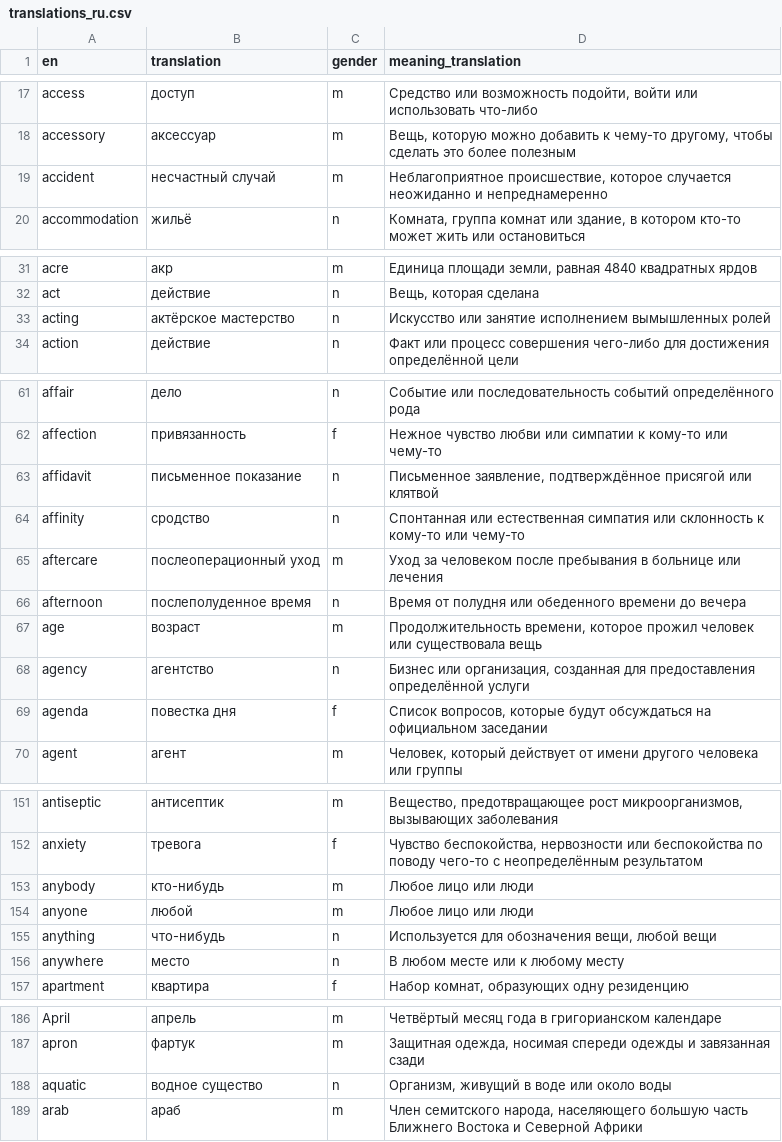
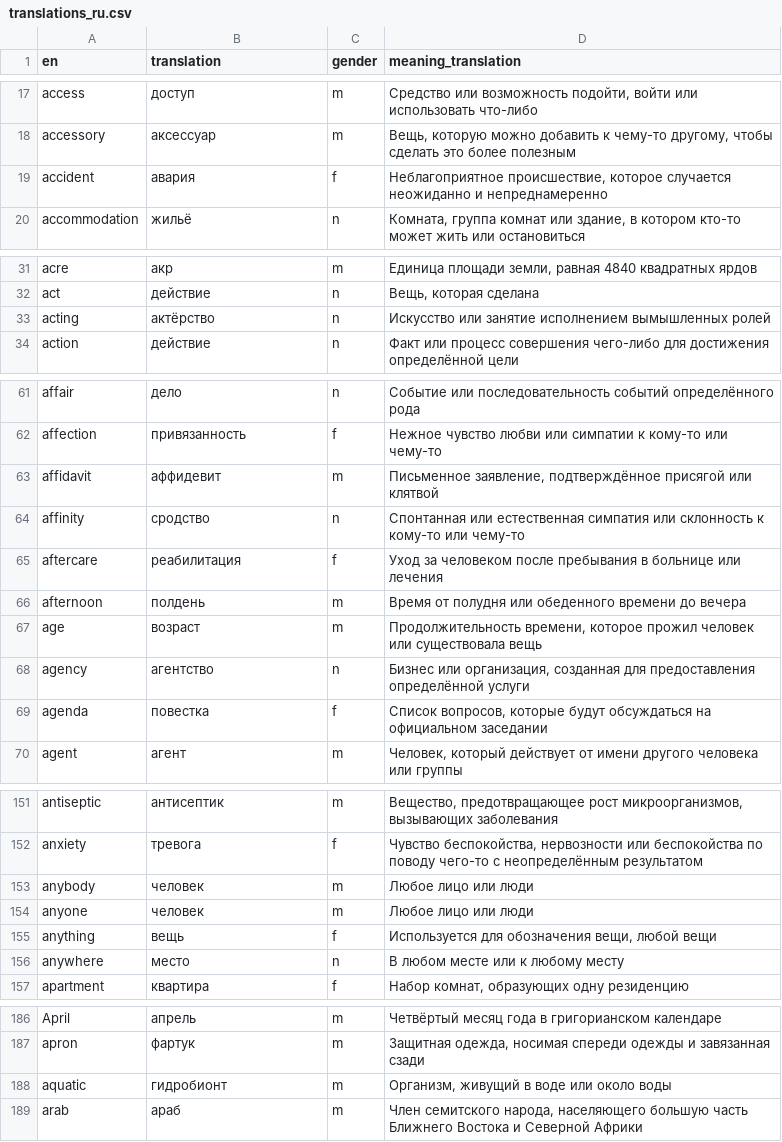
Before and after one commit to kako-jun/noun-gender, a CSV file: data/translations_ru.csv, drawn as a sheet; only a part is shown, gaps mark what is left out; the diff covers the shown part only.

```diff
--- a/data/translations_ru.csv
+++ b/data/translations_ru.csv
@@ -18,3 +18,3 @@ access	доступ	m	Средство или возможность подой
 accessory	аксессуар	m	Вещь, которую можно добавить к чему-то другому, чтобы сделать это более полезным
-accident	несчастный случай	m	Неблагоприятное происшествие, которое случается неожиданно и непреднамеренно
+accident	авария	f	Неблагоприятное происшествие, которое случается неожиданно и непреднамеренно
 accommodation	жильё	n	Комната, группа комнат или здание, в котором кто-то может жить или остановиться
@@ -32,3 +32,3 @@ acre	акр	m	Единица площади земли, равная 4840 ква
 act	действие	n	Вещь, которая сделана
-acting	актёрское мастерство	n	Искусство или занятие исполнением вымышленных ролей
+acting	актёрство	n	Искусство или занятие исполнением вымышленных ролей
 action	действие	n	Факт или процесс совершения чего-либо для достижения определённой цели
@@ -62,9 +62,9 @@ affair	дело	n	Событие или последовательность с
 affection	привязанность	f	Нежное чувство любви или симпатии к кому-то или чему-то
-affidavit	письменное показание	n	Письменное заявление, подтверждённое присягой или клятвой
+affidavit	аффидевит	m	Письменное заявление, подтверждённое присягой или клятвой
 affinity	сродство	n	Спонтанная или естественная симпатия или склонность к кому-то или чему-то
-aftercare	послеоперационный уход	m	Уход за человеком после пребывания в больнице или лечения
-afternoon	послеполуденное время	n	Время от полудня или обеденного времени до вечера
+aftercare	реабилитация	f	Уход за человеком после пребывания в больнице или лечения
+afternoon	полдень	m	Время от полудня или обеденного времени до вечера
 age	возраст	m	Продолжительность времени, которое прожил человек или существовала вещь
 agency	агентство	n	Бизнес или организация, созданная для предоставления определённой услуги
-agenda	повестка дня	f	Список вопросов, которые будут обсуждаться на официальном заседании
+agenda	повестка	f	Список вопросов, которые будут обсуждаться на официальном заседании
 agent	агент	m	Человек, который действует от имени другого человека или группы
@@ -152,5 +152,5 @@ antiseptic	антисептик	m	Вещество, предотвращающе
 anxiety	тревога	f	Чувство беспокойства, нервозности или беспокойства по поводу чего-то с неопределённым результатом
-anybody	кто-нибудь	m	Любое лицо или люди
-anyone	любой	m	Любое лицо или люди
-anything	что-нибудь	n	Используется для обозначения вещи, любой вещи
+anybody	человек	m	Любое лицо или люди
+anyone	человек	m	Любое лицо или люди
+anything	вещь	f	Используется для обозначения вещи, любой вещи
 anywhere	место	n	В любом месте или к любому месту
@@ -187,3 +187,3 @@ April	апрель	m	Четвёртый месяц года в григориа
 apron	фартук	m	Защитная одежда, носимая спереди одежды и завязанная сзади
-aquatic	водное существо	n	Организм, живущий в воде или около воды
+aquatic	гидробионт	m	Организм, живущий в воде или около воды
 arab	араб	m	Член семитского народа, населяющего большую часть Ближнего Востока и Северной Африки
```
Also changed, not shown: 3 edited cells elsewhere in this file, data/translations_ar.csv, data/translations_de.csv, 5 other files.
